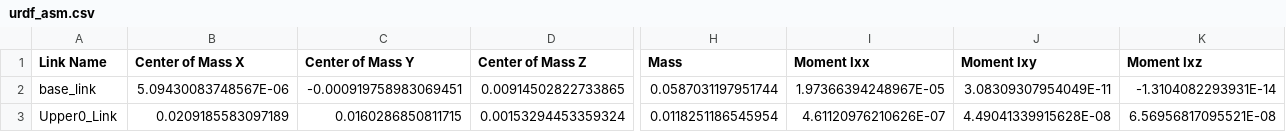
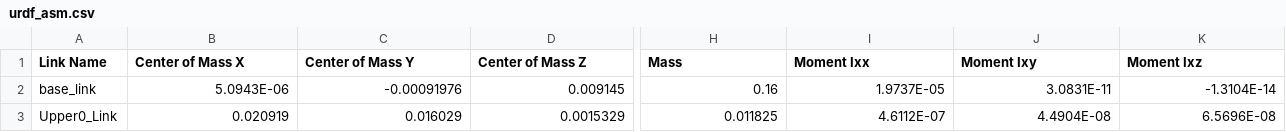
Before and after one commit to naichenzhao/riskybear-urdf, a CSV file: urdf_asm/urdf/urdf_asm.csv, drawn as a sheet; only a part is shown, gaps mark what is left out; the diff covers the shown part only; the diff names each change by its address in the sheet, - before the commit and + after, or states it on an @@ line.

Commit message:
updated urdf

```diff
--- a/urdf_asm/urdf/urdf_asm.csv
+++ b/urdf_asm/urdf/urdf_asm.csv
-B2 (Center of Mass X): 5.09430083748567E-06
+B2 (Center of Mass X): 5.0943E-06
-C2 (Center of Mass Y): -0.000919758983069451
+C2 (Center of Mass Y): -0.00091976
-D2 (Center of Mass Z): 0.00914502822733865
+D2 (Center of Mass Z): 0.009145
-H2 (Mass): 0.0587031197951744
+H2 (Mass): 0.16
-I2 (Moment Ixx): 1.97366394248967E-05
+I2 (Moment Ixx): 1.9737E-05
-J2 (Moment Ixy): 3.08309307954049E-11
+J2 (Moment Ixy): 3.0831E-11
-K2 (Moment Ixz): -1.3104082293931E-14
+K2 (Moment Ixz): -1.3104E-14
-B3 (Center of Mass X): 0.0209185583097189
+B3 (Center of Mass X): 0.020919
-C3 (Center of Mass Y): 0.0160286850811715
+C3 (Center of Mass Y): 0.016029
-D3 (Center of Mass Z): 0.00153294453359324
+D3 (Center of Mass Z): 0.0015329
-H3 (Mass): 0.0118251186545954
+H3 (Mass): 0.011825
-I3 (Moment Ixx): 4.61120976210626E-07
+I3 (Moment Ixx): 4.6112E-07
-J3 (Moment Ixy): 4.49041339915628E-08
+J3 (Moment Ixy): 4.4904E-08
-K3 (Moment Ixz): 6.56956817095521E-08
+K3 (Moment Ixz): 6.5696E-08
```
Also changed, not shown: 144 edited cells elsewhere in this file, 13 other files.
